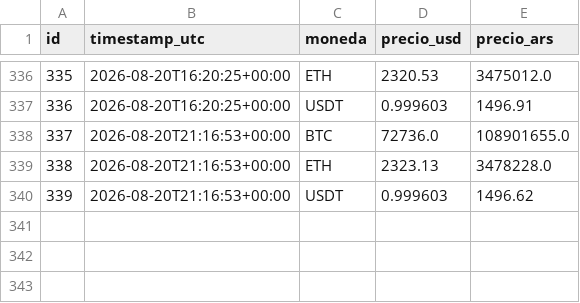
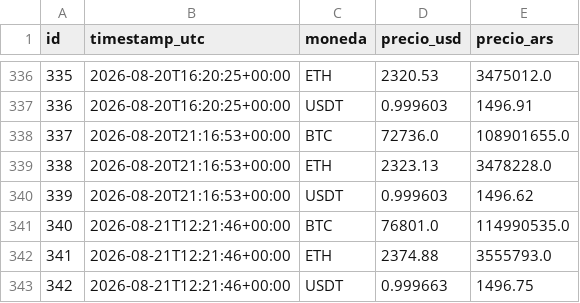
Before and after one commit to francomlastra/monitor-dolar-cripto, a CSV file: data/exports/precios_cripto.csv, drawn as a sheet; only a part is shown, gaps mark what is left out.

```diff
--- a/data/exports/precios_cripto.csv
+++ b/data/exports/precios_cripto.csv
@@ -340 +340,4 @@ id,timestamp_utc,moneda,precio_usd,precio_ars
 339,2026-08-20T21:16:53+00:00,USDT,0.999603,1496.62
+340,2026-08-21T12:21:46+00:00,BTC,76801.0,114990535.0
+341,2026-08-21T12:21:46+00:00,ETH,2374.88,3555793.0
+342,2026-08-21T12:21:46+00:00,USDT,0.999663,1496.75
```
Also changed, not shown: data/exports/cotizaciones_dolar.csv, 1 other file.
